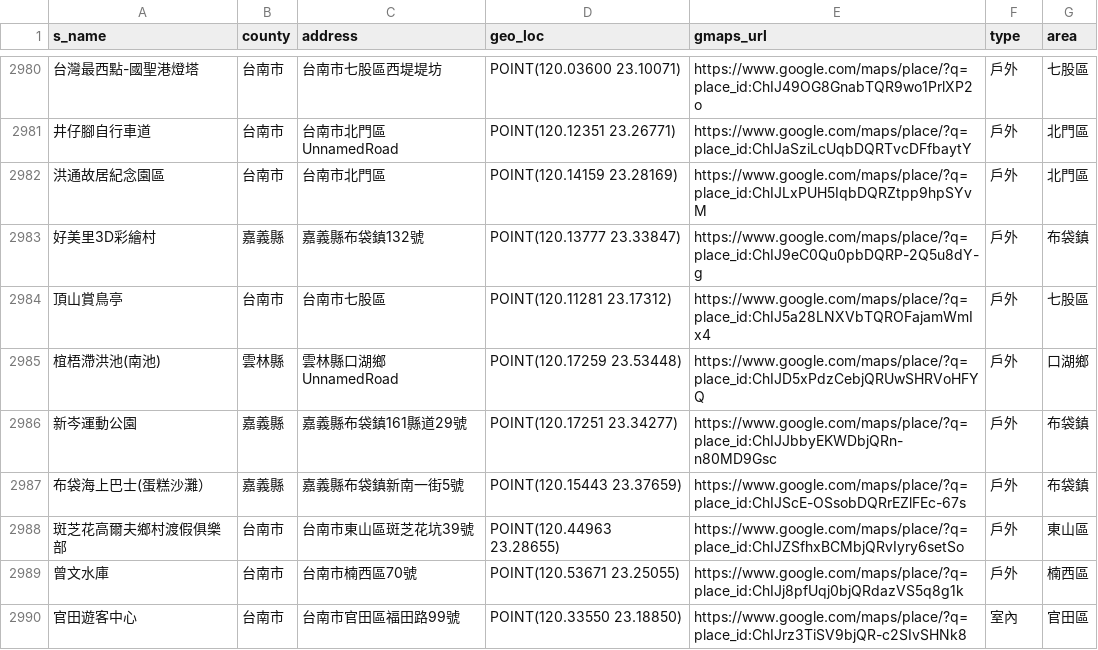
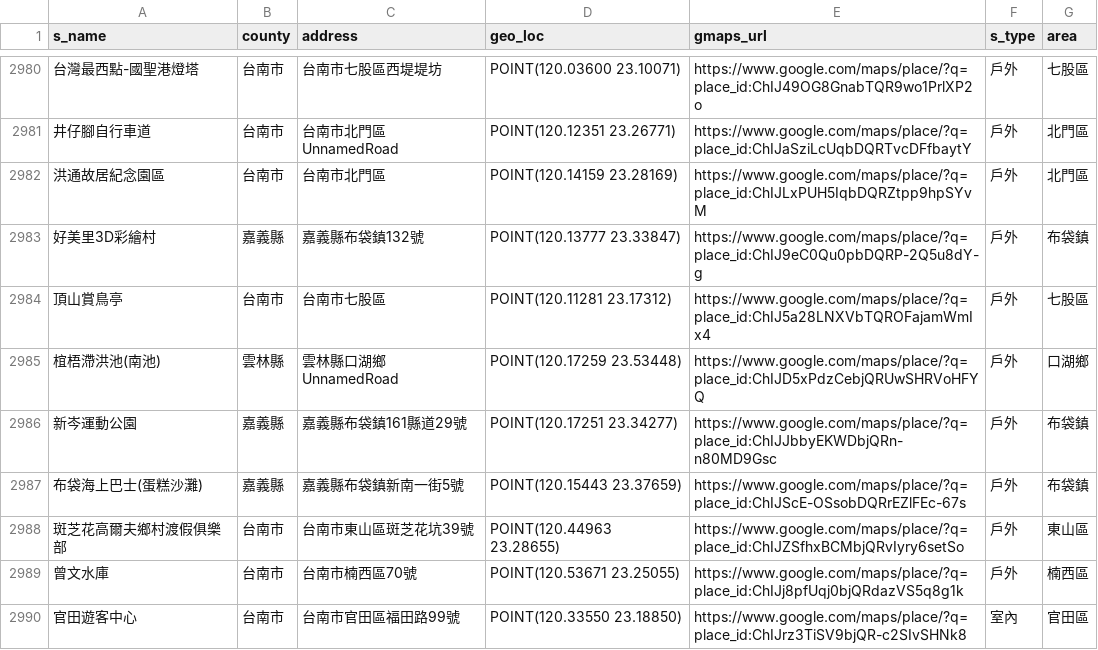
Before and after one commit to Yi-Lin-Cheng/TJR101_group2, a CSV file: data/spot/spot04_compare_name_and_add_new.csv, drawn as a sheet; only a part is shown, gaps mark what is left out; the diff covers the shown part only; the diff names each change by its address in the sheet, - before the commit and + after, or states it on an @@ line.

Commit message:
data: update column name

```diff
--- a/data/spot/spot04_compare_name_and_add_new.csv
+++ b/data/spot/spot04_compare_name_and_add_new.csv
-F1: type
+F1: s_type
-A2987 (s_name): 布袋海上巴士(蛋糕沙灘）
+A2987 (s_name): 布袋海上巴士(蛋糕沙灘)
```
Also changed, not shown: 79 edited cells elsewhere in this file, 2 other files.
